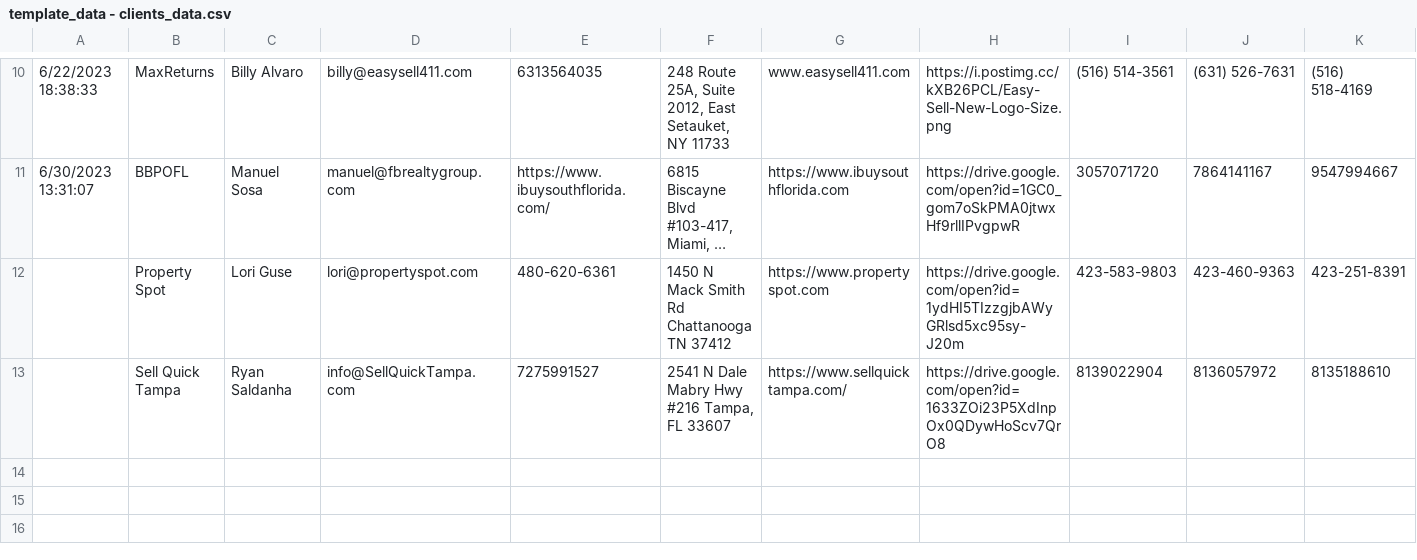
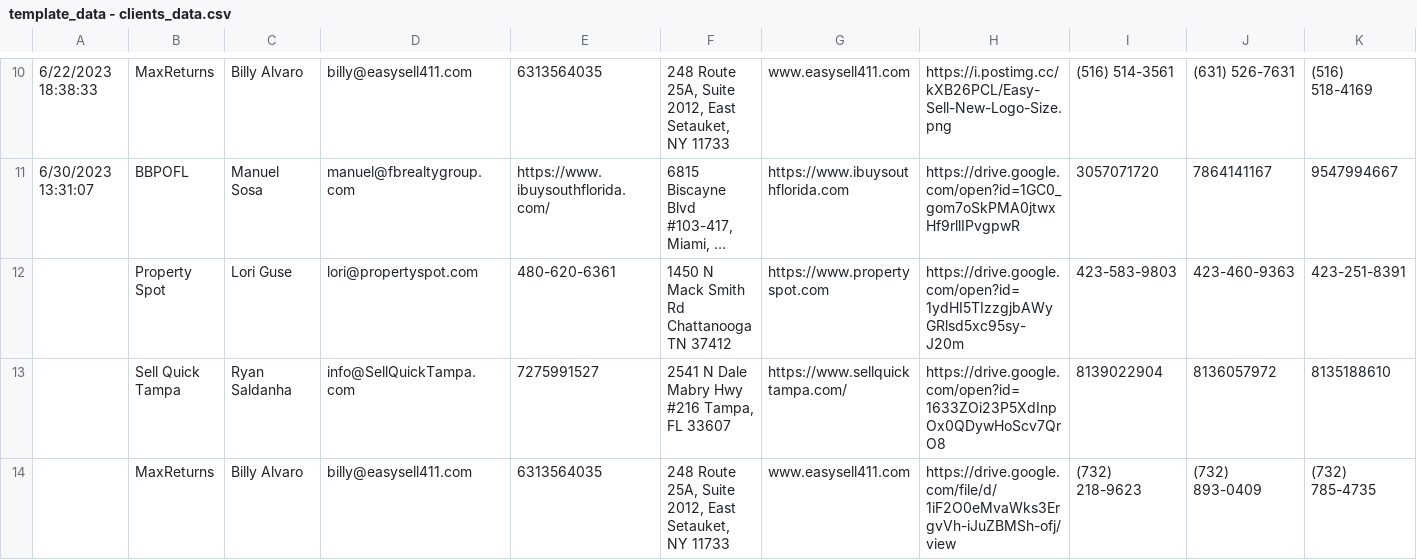
Before and after one commit to ignacioaraya1995/direct_mail_V2, a CSV file: input/template_data - clients_data.csv, drawn as a sheet; only a part is shown, gaps mark what is left out; long unchanged cells end in …; rows hold the shown columns only; the diff names each change by its address in the sheet, - before the commit and + after, or states it on an @@ line.

```diff
--- a/input/template_data - clients_data.csv
+++ b/input/template_data - clients_data.csv
+row 14:  | MaxReturns | Billy Alvaro | billy@easysell411.com | 6313564035 | 248 Route 25A, Suite 2012, East Setauket, NY 11733 | www.easysell411.com | https://drive.google.com/file/d/1iF2O0eMvaWks3ErgvVh-iJuZBMSh-ofj/view | (732) 218-9623 | (732) 893-0409 | (732) 785-4735
```
Also changed, not shown: input/template_data - clients_bg_img.csv, input/template_data - clients_logos.csv, 6 other files.
